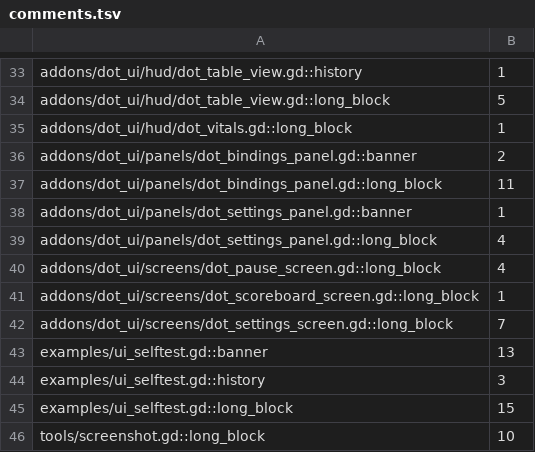
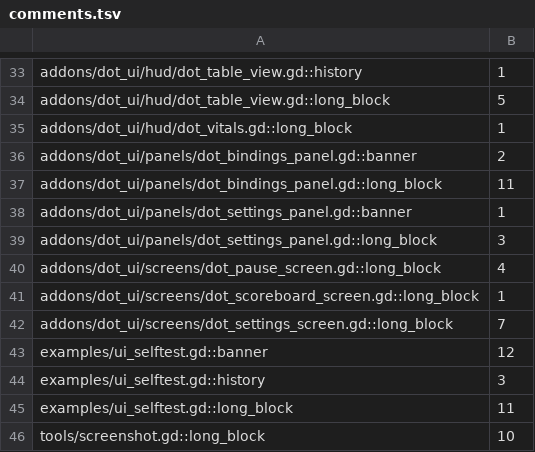
Before and after one commit to modcommunity/dot-ui, a TSV file: ci/efficiency/comments.tsv, drawn as a sheet; only a part is shown, gaps mark what is left out.

```diff
--- a/ci/efficiency/comments.tsv
+++ b/ci/efficiency/comments.tsv
@@ -38,3 +38,3 @@ addons/dot_ui/panels/dot_bindings_panel.gd::long_block	11
 addons/dot_ui/panels/dot_settings_panel.gd::banner	1
-addons/dot_ui/panels/dot_settings_panel.gd::long_block	4
+addons/dot_ui/panels/dot_settings_panel.gd::long_block	3
 addons/dot_ui/screens/dot_pause_screen.gd::long_block	4
@@ -42,5 +42,5 @@ addons/dot_ui/screens/dot_scoreboard_screen.gd::long_block	1
 addons/dot_ui/screens/dot_settings_screen.gd::long_block	7
-examples/ui_selftest.gd::banner	13
+examples/ui_selftest.gd::banner	12
 examples/ui_selftest.gd::history	3
-examples/ui_selftest.gd::long_block	15
+examples/ui_selftest.gd::long_block	11
 tools/screenshot.gd::long_block	10
```
Also changed, not shown: ci/efficiency/size.tsv, 7 other files.
